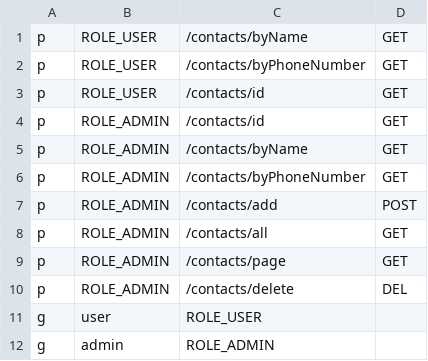
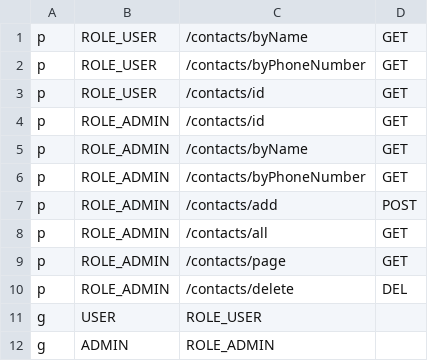
Before and after one commit to BaimyrzaLesbek/SpringProject, a CSV file: src/main/resources/casbin/policy.csv, drawn as a sheet.

Commit message:
added casbin and unit testing

```diff
--- a/src/main/resources/casbin/policy.csv
+++ b/src/main/resources/casbin/policy.csv
@@ -10,3 +10,3 @@ p, ROLE_ADMIN, /contacts/page, GET
 p, ROLE_ADMIN, /contacts/delete, DEL
-g, user, ROLE_USER
-g, admin, ROLE_ADMIN
+g, USER, ROLE_USER
+g, ADMIN, ROLE_ADMIN
```
Also changed, not shown: 5 other files.
